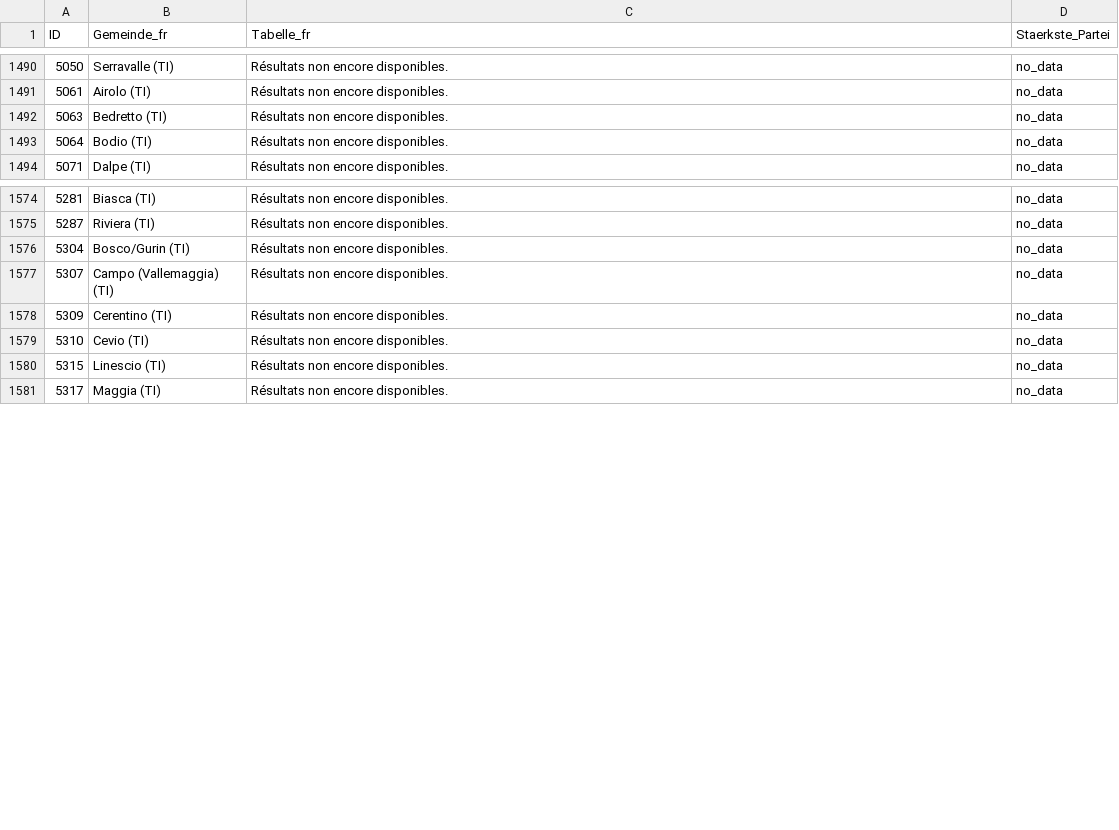
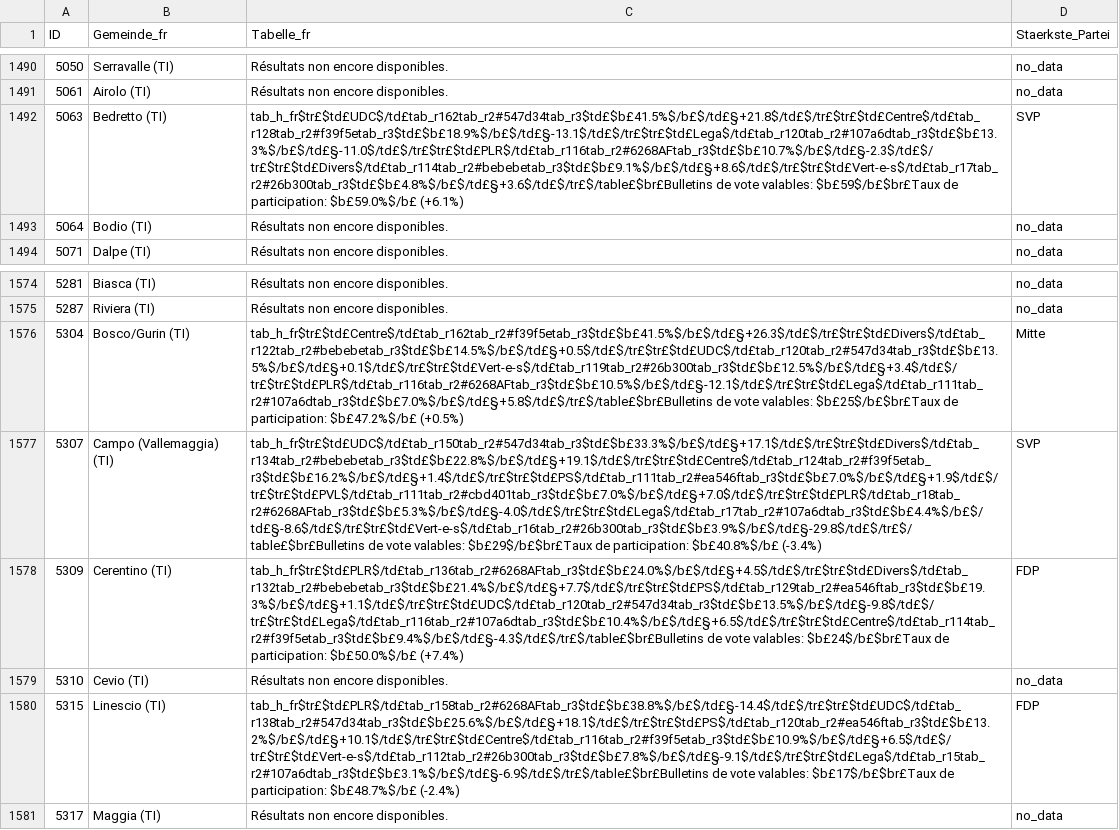
Before and after one commit to awp-finanznachrichten/sda_eidgenoessische_wahlen_datafeed, a CSV file: Output/nationalrat_ergebnisse_gemeinden_tabelle_fr.csv, drawn as a sheet; only a part is shown, gaps mark what is left out; the diff names each change by its address in the sheet, - before the commit and + after, or states it on an @@ line.

```diff
--- a/Output/nationalrat_ergebnisse_gemeinden_tabelle_fr.csv
+++ b/Output/nationalrat_ergebnisse_gemeinden_tabelle_fr.csv
-C1492 (Tabelle_fr): Résultats non encore disponibles.
+C1492 (Tabelle_fr): tab_h_fr$tr£$td£UDC$/td£tab_r162tab_r2#547d34tab_r3$td£$b£41.5%$/b£$/td£§+21.8$/td£$/tr£$tr£$td£Centre$/td£tab_r128tab_r2#f39f5etab_r3$td£$b£18.9%$/b£$/td£§-13.1$/td£$/tr£$tr£$td£Lega$/td£tab_r120tab_r2#107a6dtab_r3$td£$b£13.3%$/b£$/td£§-11.0$/td£$/tr£$tr£$td£PLR$/td£tab_r116tab_r2#6268AFtab_r3$td£$b£10.7%$/b£$/td£§-2.3$/td£$/tr£$tr£$td£Divers$/td£tab_r114tab_r2#bebebetab_r3$td£$b£9.1%$/b£$/td£§+8.6$/td£$/tr£$tr£$td£Vert-e-s$/td£tab_r17tab_r2#26b300tab_r3$td£$b£4.8%$/b£$/td£§+3.6$/td£$/tr£$/table£$br£Bulletins de vote valables: $b£59$/b£$br£Taux de participation: $b£59.0%$/b£ (+6.1%)
-D1492 (Staerkste_Partei): no_data
+D1492 (Staerkste_Partei): SVP
-C1576 (Tabelle_fr): Résultats non encore disponibles.
+C1576 (Tabelle_fr): tab_h_fr$tr£$td£Centre$/td£tab_r162tab_r2#f39f5etab_r3$td£$b£41.5%$/b£$/td£§+26.3$/td£$/tr£$tr£$td£Divers$/td£tab_r122tab_r2#bebebetab_r3$td£$b£14.5%$/b£$/td£§+0.5$/td£$/tr£$tr£$td£UDC$/td£tab_r120tab_r2#547d34tab_r3$td£$b£13.5%$/b£$/td£§+0.1$/td£$/tr£$tr£$td£Vert-e-s$/td£tab_r119tab_r2#26b300tab_r3$td£$b£12.5%$/b£$/td£§+3.4$/td£$/tr£$tr£$td£PLR$/td£tab_r116tab_r2#6268AFtab_r3$td£$b£10.5%$/b£$/td£§-12.1$/td£$/tr£$tr£$td£Lega$/td£tab_r111tab_r2#107a6dtab_r3$td£$b£7.0%$/b£$/td£§+5.8$/td£$/tr£$/table£$br£Bulletins de vote valables: $b£25$/b£$br£Taux de participation: $b£47.2%$/b£ (+0.5%)
-D1576 (Staerkste_Partei): no_data
+D1576 (Staerkste_Partei): Mitte
-C1577 (Tabelle_fr): Résultats non encore disponibles.
+C1577 (Tabelle_fr): tab_h_fr$tr£$td£UDC$/td£tab_r150tab_r2#547d34tab_r3$td£$b£33.3%$/b£$/td£§+17.1$/td£$/tr£$tr£$td£Divers$/td£tab_r134tab_r2#bebebetab_r3$td£$b£22.8%$/b£$/td£§+19.1$/td£$/tr£$tr£$td£Centre$/td£tab_r124tab_r2#f39f5etab_r3$td£$b£16.2%$/b£$/td£§+1.4$/td£$/tr£$tr£$td£PS$/td£tab_r111tab_r2#ea546ftab_r3$td£$b£7.0%$/b£$/td£§+1.9$/td£$/tr£$tr£$td£PVL$/td£tab_r111tab_r2#cbd401tab_r3$td£$b£7.0%$/b£$/td£§+7.0$/td£$/tr£$tr£$td£PLR$/td£tab_r18tab_r2#6268AFtab_r3$td£$b£5.3%$/b£$/td£§-4.0$/td£$/tr£$tr£$td£Lega$/td£tab_r17tab_r2#107a6dtab_r3$td£$b£4.4%$/b£$/td£§-8.6$/td£$/tr£$tr£$td£Vert-e-s$/td£tab_r16tab_r2#26b300tab_r3$td£$b£3.9%$/b£$/td£§-29.8$/td£$/tr£$/table£$br£Bulletins de vote valables: $b£29$/b£$br£Taux de participation: $b£40.8%$/b£ (-3.4%)
-D1577 (Staerkste_Partei): no_data
+D1577 (Staerkste_Partei): SVP
-C1578 (Tabelle_fr): Résultats non encore disponibles.
+C1578 (Tabelle_fr): tab_h_fr$tr£$td£PLR$/td£tab_r136tab_r2#6268AFtab_r3$td£$b£24.0%$/b£$/td£§+4.5$/td£$/tr£$tr£$td£Divers$/td£tab_r132tab_r2#bebebetab_r3$td£$b£21.4%$/b£$/td£§+7.7$/td£$/tr£$tr£$td£PS$/td£tab_r129tab_r2#ea546ftab_r3$td£$b£19.3%$/b£$/td£§+1.1$/td£$/tr£$tr£$td£UDC$/td£tab_r120tab_r2#547d34tab_r3$td£$b£13.5%$/b£$/td£§-9.8$/td£$/tr£$tr£$td£Lega$/td£tab_r116tab_r2#107a6dtab_r3$td£$b£10.4%$/b£$/td£§+6.5$/td£$/tr£$tr£$td£Centre$/td£tab_r114tab_r2#f39f5etab_r3$td£$b£9.4%$/b£$/td£§-4.3$/td£$/tr£$/table£$br£Bulletins de vote valables: $b£24$/b£$br£Taux de participation: $b£50.0%$/b£ (+7.4%)
-D1578 (Staerkste_Partei): no_data
+D1578 (Staerkste_Partei): FDP
-C1580 (Tabelle_fr): Résultats non encore disponibles.
+C1580 (Tabelle_fr): tab_h_fr$tr£$td£PLR$/td£tab_r158tab_r2#6268AFtab_r3$td£$b£38.8%$/b£$/td£§-14.4$/td£$/tr£$tr£$td£UDC$/td£tab_r138tab_r2#547d34tab_r3$td£$b£25.6%$/b£$/td£§+18.1$/td£$/tr£$tr£$td£PS$/td£tab_r120tab_r2#ea546ftab_r3$td£$b£13.2%$/b£$/td£§+10.1$/td£$/tr£$tr£$td£Centre$/td£tab_r116tab_r2#f39f5etab_r3$td£$b£10.9%$/b£$/td£§+6.5$/td£$/tr£$tr£$td£Vert-e-s$/td£tab_r112tab_r2#26b300tab_r3$td£$b£7.8%$/b£$/td£§-9.1$/td£$/tr£$tr£$td£Lega$/td£tab_r15tab_r2#107a6dtab_r3$td£$b£3.1%$/b£$/td£§-6.9$/td£$/tr£$/table£$br£Bulletins de vote valables: $b£17$/b£$br£Taux de participation: $b£48.7%$/b£ (-2.4%)
-D1580 (Staerkste_Partei): no_data
+D1580 (Staerkste_Partei): FDP
```
Also changed, not shown: Output/nationalrat_ergebnisse_gemeinden_tabelle_de.csv, Output/nationalrat_ergebnisse_gemeinden_tabelle_it.csv, 8 other files.
